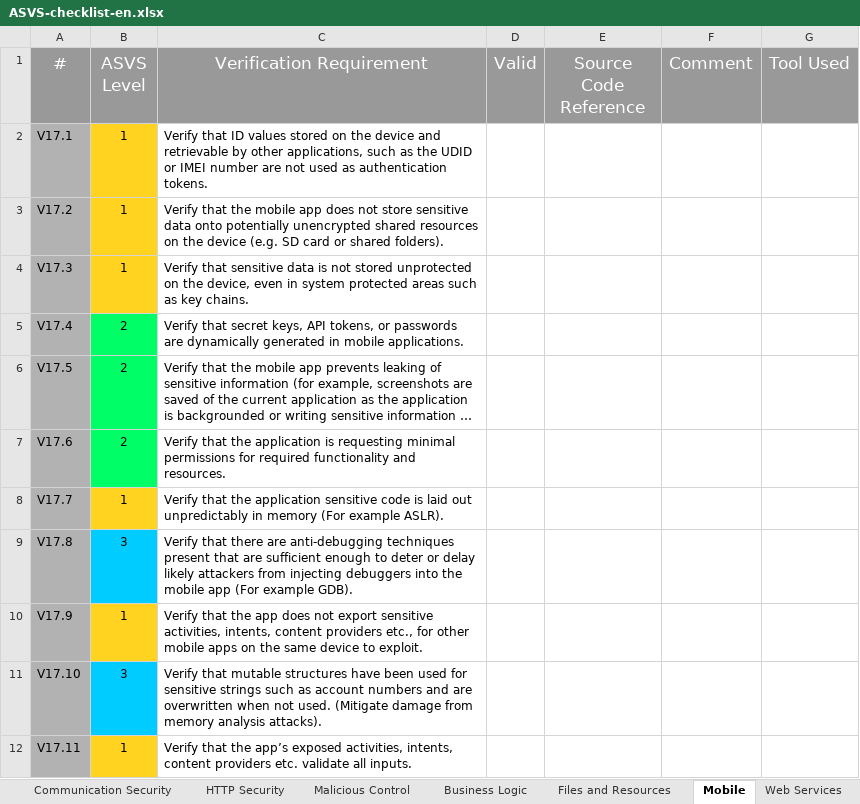
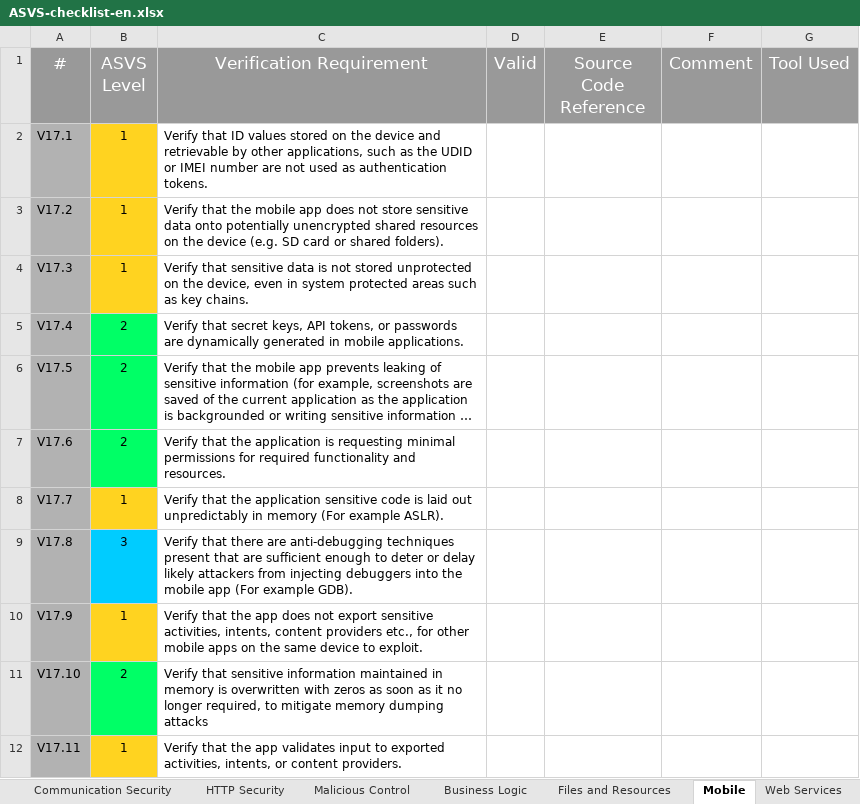
Before and after one commit to shenril/owasp-asvs-checklist, an Excel workbook: ASVS-checklist-en.xlsx, sheet Mobile, drawn as a sheet; long unchanged cells end in …; values as stored, in another font and other column widths than the file's, no borders; the diff names each change by its address in the sheet, - before the commit and + after, or states it on an @@ line.

```diff
--- a/ASVS-checklist-en.xlsx (sheet Mobile)
+++ b/ASVS-checklist-en.xlsx (sheet Mobile)
-B11 (ASVS Level): 3
+B11 (ASVS Level): 2
-B11 fill: #00CCFF
+B11 fill: #00FF66
-C11 (Verification Requirement): Verify that mutable structures have been used for sensitive strings such as account numbers and are overwritten when not used. (Mitigate damage from memory analysis attacks).
+C11 (Verification Requirement): Verify that sensitive information maintained in memory is overwritten with zeros as soon as it no longer required, to mitigate memory dumping attacks
-C12 (Verification Requirement): …that the app’s exposed activities, intents, content providers etc. validate all inputs.
+C12 (Verification Requirement): …that the app validates input to exported activities, intents, or content providers.
```
Also changed, not shown: sheet Authentication, sheet Web Services, sheet Configuration, sheet Architecture, sheet Error Handling and Logging, sheet HTTP Security, 3 more sheets, charts or pictures, 1 other file.
